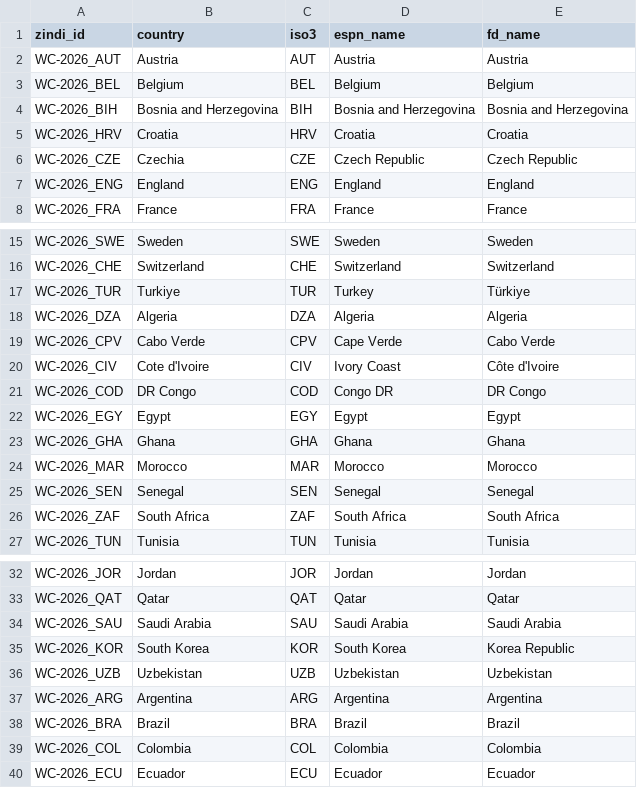
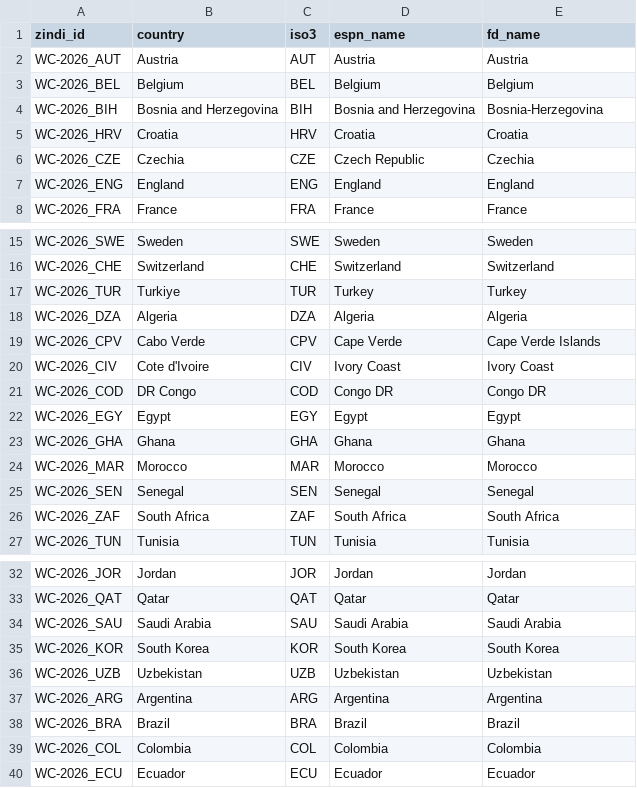
Before and after one commit to yehoshua0/zindi-world-cup-2026-bot, a CSV file: data/teams.csv, drawn as a sheet; only a part is shown, gaps mark what is left out.

```diff
--- a/data/teams.csv
+++ b/data/teams.csv
@@ -3,5 +3,5 @@ WC-2026_AUT,Austria,AUT,Austria,Austria
 WC-2026_BEL,Belgium,BEL,Belgium,Belgium
-WC-2026_BIH,Bosnia and Herzegovina,BIH,Bosnia and Herzegovina,Bosnia and Herzegovina
+WC-2026_BIH,Bosnia and Herzegovina,BIH,Bosnia and Herzegovina,Bosnia-Herzegovina
 WC-2026_HRV,Croatia,HRV,Croatia,Croatia
-WC-2026_CZE,Czechia,CZE,Czech Republic,Czech Republic
+WC-2026_CZE,Czechia,CZE,Czech Republic,Czechia
 WC-2026_ENG,England,ENG,England,England
@@ -16,7 +16,7 @@ WC-2026_SWE,Sweden,SWE,Sweden,Sweden
 WC-2026_CHE,Switzerland,CHE,Switzerland,Switzerland
-WC-2026_TUR,Turkiye,TUR,Turkey,Türkiye
+WC-2026_TUR,Turkiye,TUR,Turkey,Turkey
 WC-2026_DZA,Algeria,DZA,Algeria,Algeria
-WC-2026_CPV,Cabo Verde,CPV,Cape Verde,Cabo Verde
-WC-2026_CIV,Cote d'Ivoire,CIV,Ivory Coast,Côte d'Ivoire
-WC-2026_COD,DR Congo,COD,Congo DR,DR Congo
+WC-2026_CPV,Cabo Verde,CPV,Cape Verde,Cape Verde Islands
+WC-2026_CIV,Cote d'Ivoire,CIV,Ivory Coast,Ivory Coast
+WC-2026_COD,DR Congo,COD,Congo DR,Congo DR
 WC-2026_EGY,Egypt,EGY,Egypt,Egypt
@@ -34,3 +34,3 @@ WC-2026_QAT,Qatar,QAT,Qatar,Qatar
 WC-2026_SAU,Saudi Arabia,SAU,Saudi Arabia,Saudi Arabia
-WC-2026_KOR,South Korea,KOR,South Korea,Korea Republic
+WC-2026_KOR,South Korea,KOR,South Korea,South Korea
 WC-2026_UZB,Uzbekistan,UZB,Uzbekistan,Uzbekistan
```
Also changed, not shown: 5 other files.
